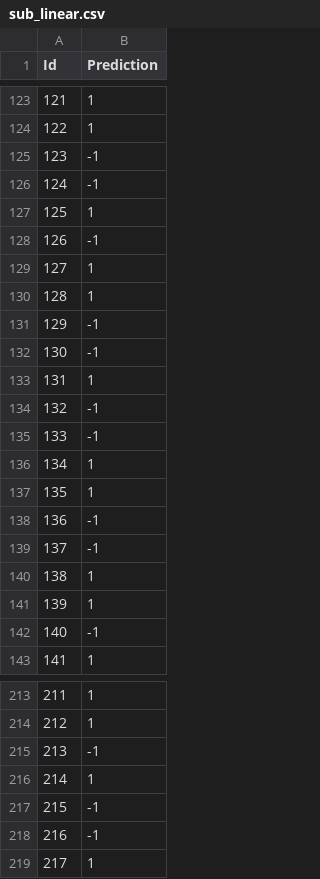
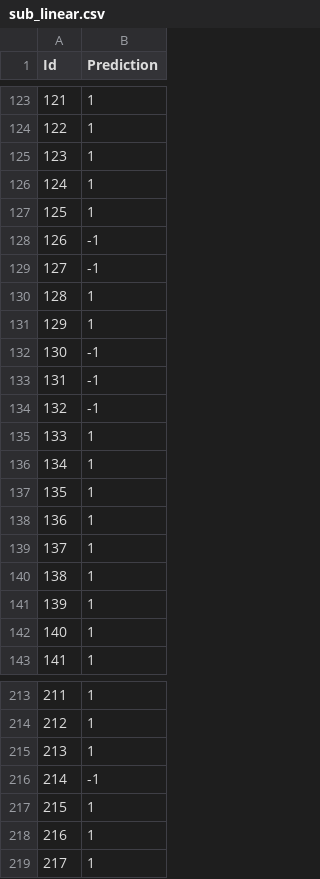
Before and after one commit to tjbai/ml, a CSV file: hw3/src/sub_linear.csv, drawn as a sheet; only a part is shown, gaps mark what is left out; the diff covers the shown part only.

```diff
--- a/hw3/src/sub_linear.csv
+++ b/hw3/src/sub_linear.csv
@@ -124,20 +124,20 @@ Id,Prediction
 122,1
-123,-1
-124,-1
+123,1
+124,1
 125,1
 126,-1
-127,1
+127,-1
 128,1
-129,-1
+129,1
 130,-1
-131,1
+131,-1
 132,-1
-133,-1
+133,1
 134,1
 135,1
-136,-1
-137,-1
+136,1
+137,1
 138,1
 139,1
-140,-1
+140,1
 141,1
@@ -214,6 +214,6 @@ Id,Prediction
 212,1
-213,-1
-214,1
-215,-1
-216,-1
+213,1
+214,-1
+215,1
+216,1
 217,1
```
Also changed, not shown: 84 edited cells elsewhere in this file, 3 other files.
